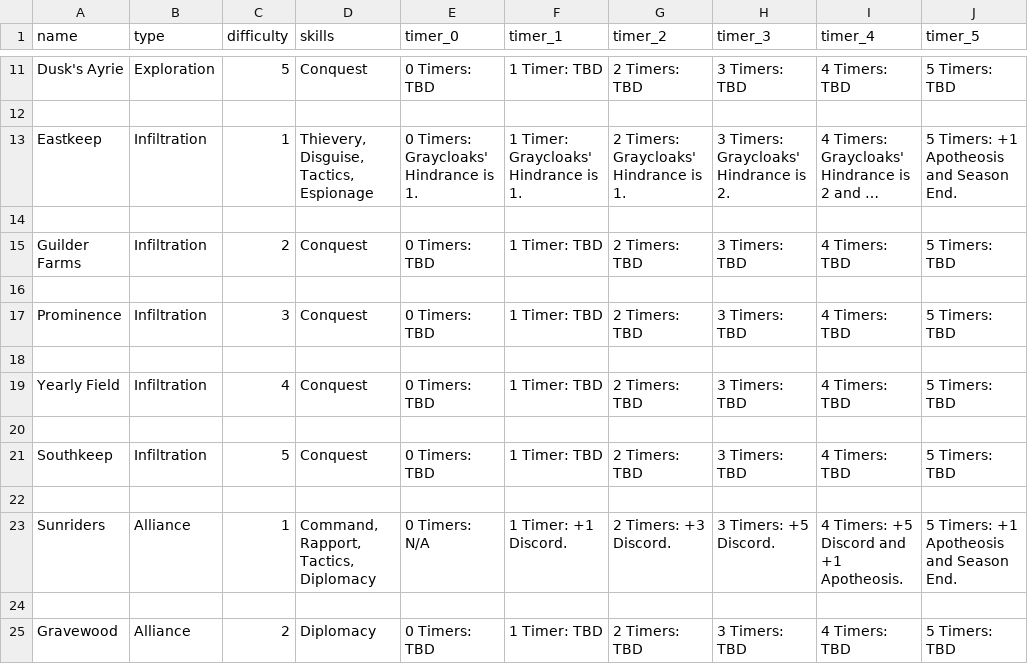
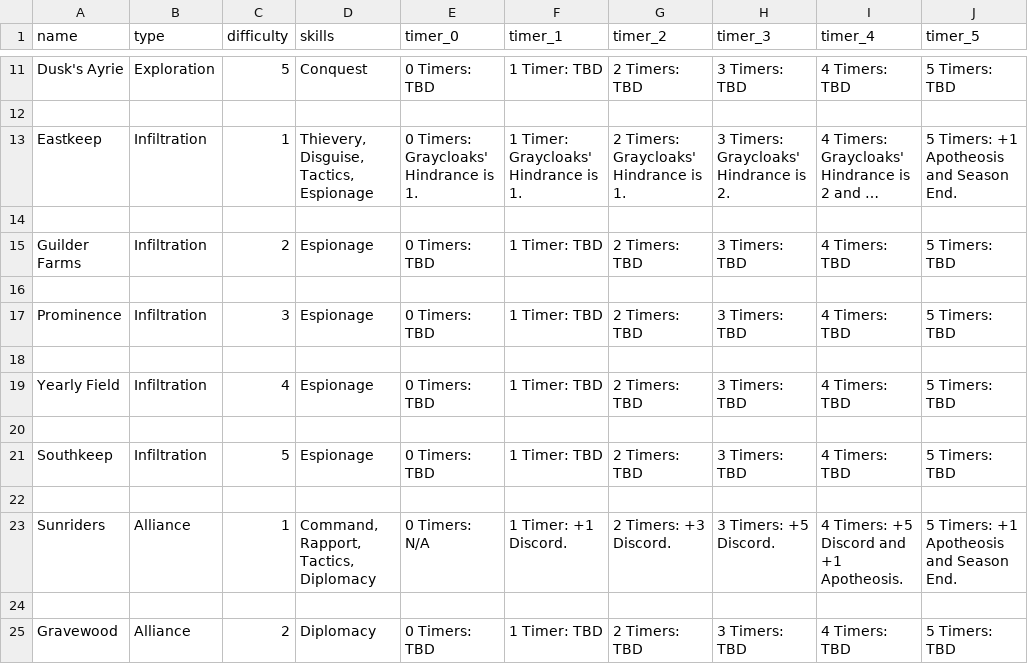
Before and after one commit to ziapeltagames/six-winters, a CSV file: csv/mission-overview.csv, drawn as a sheet; only a part is shown, gaps mark what is left out; long unchanged cells end in …; the diff names each change by its address in the sheet, - before the commit and + after, or states it on an @@ line.

Commit message:
stubbed out mission overviews

```diff
--- a/csv/mission-overview.csv
+++ b/csv/mission-overview.csv
-D15 (skills): Conquest
+D15 (skills): Espionage
-D17 (skills): Conquest
+D17 (skills): Espionage
-D19 (skills): Conquest
+D19 (skills): Espionage
-D21 (skills): Conquest
+D21 (skills): Espionage
```
